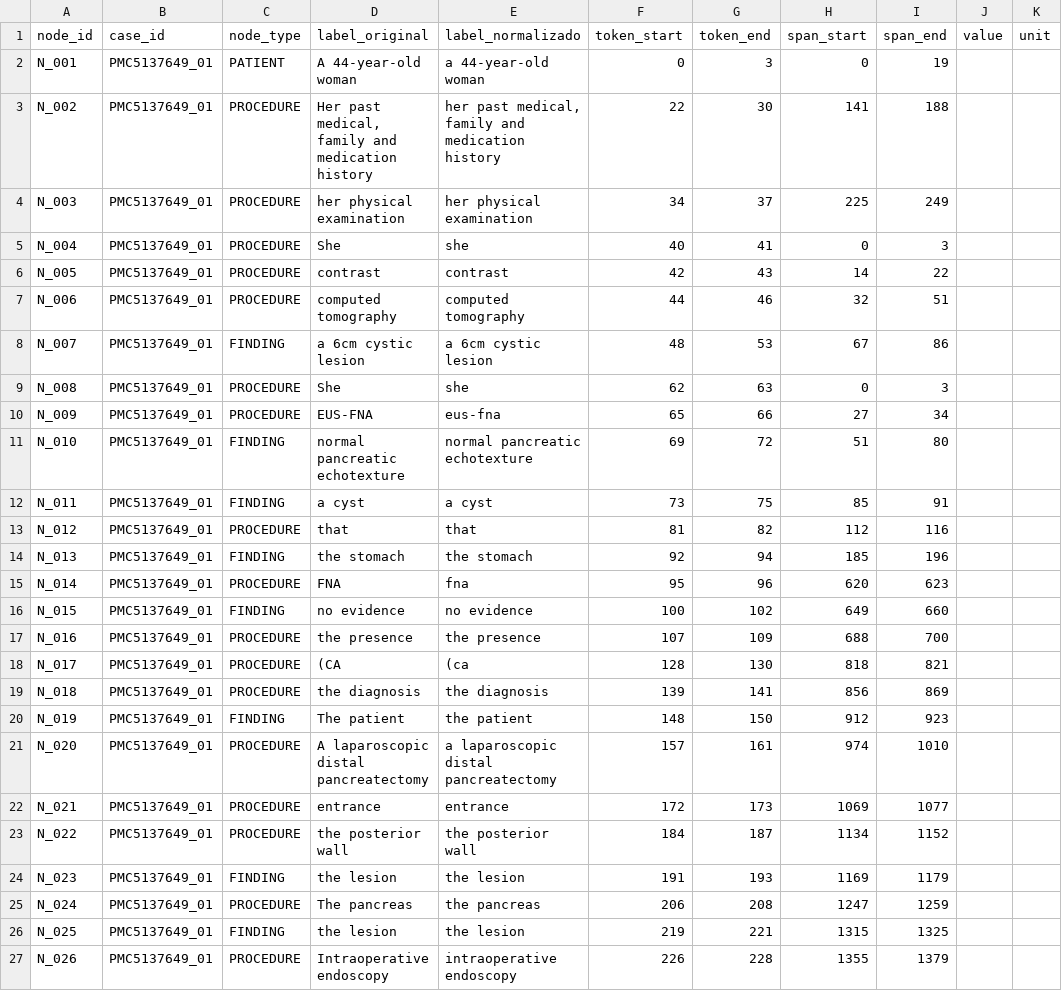
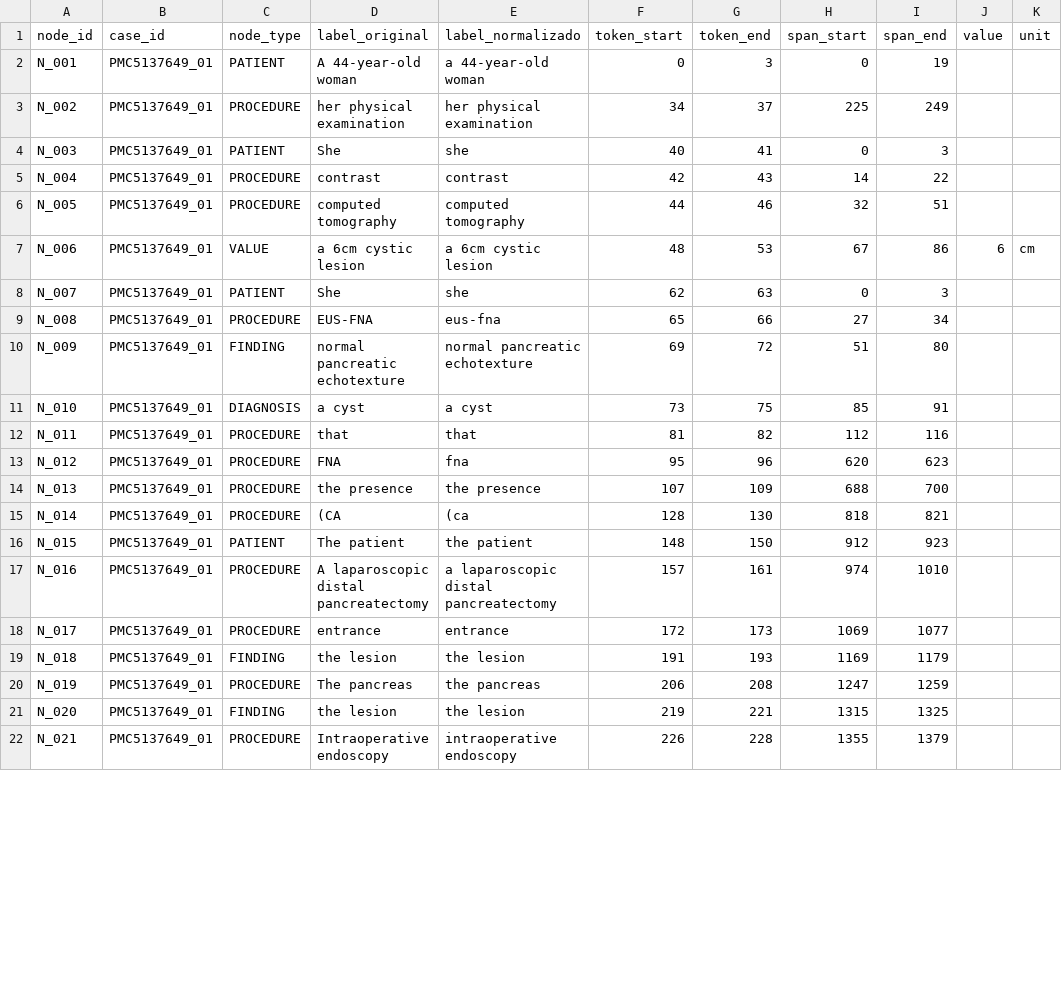
Before and after one commit to jpfrare/MC896-NLP, a CSV file: project2/pipelines/notebooks/nodes.csv, drawn as a sheet; only a part is shown; the diff covers the shown part only.

```diff
--- a/project2/pipelines/notebooks/nodes.csv
+++ b/project2/pipelines/notebooks/nodes.csv
@@ -2,26 +2,21 @@ node_id,case_id,node_type,label_original,label_normalizado,token_start,token_end
 N_001,PMC5137649_01,PATIENT,A 44-year-old woman,a 44-year-old woman,0,3,0,19,,
-N_002,PMC5137649_01,PROCEDURE,"Her past medical, family and medication history","her past medical, family and medication history",22,30,141,188,,
-N_003,PMC5137649_01,PROCEDURE,her physical examination,her physical examination,34,37,225,249,,
-N_004,PMC5137649_01,PROCEDURE,She,she,40,41,0,3,,
-N_005,PMC5137649_01,PROCEDURE,contrast,contrast,42,43,14,22,,
-N_006,PMC5137649_01,PROCEDURE,computed tomography,computed tomography,44,46,32,51,,
-N_007,PMC5137649_01,FINDING,a 6cm cystic lesion,a 6cm cystic lesion,48,53,67,86,,
-N_008,PMC5137649_01,PROCEDURE,She,she,62,63,0,3,,
-N_009,PMC5137649_01,PROCEDURE,EUS-FNA,eus-fna,65,66,27,34,,
-N_010,PMC5137649_01,FINDING,normal pancreatic echotexture,normal pancreatic echotexture,69,72,51,80,,
-N_011,PMC5137649_01,FINDING,a cyst,a cyst,73,75,85,91,,
-N_012,PMC5137649_01,PROCEDURE,that,that,81,82,112,116,,
-N_013,PMC5137649_01,FINDING,the stomach,the stomach,92,94,185,196,,
-N_014,PMC5137649_01,PROCEDURE,FNA,fna,95,96,620,623,,
-N_015,PMC5137649_01,FINDING,no evidence,no evidence,100,102,649,660,,
-N_016,PMC5137649_01,PROCEDURE,the presence,the presence,107,109,688,700,,
-N_017,PMC5137649_01,PROCEDURE,(CA,(ca,128,130,818,821,,
-N_018,PMC5137649_01,PROCEDURE,the diagnosis,the diagnosis,139,141,856,869,,
-N_019,PMC5137649_01,FINDING,The patient,the patient,148,150,912,923,,
-N_020,PMC5137649_01,PROCEDURE,A laparoscopic distal pancreatectomy,a laparoscopic distal pancreatectomy,157,161,974,1010,,
-N_021,PMC5137649_01,PROCEDURE,entrance,entrance,172,173,1069,1077,,
-N_022,PMC5137649_01,PROCEDURE,the posterior wall,the posterior wall,184,187,1134,1152,,
-N_023,PMC5137649_01,FINDING,the lesion,the lesion,191,193,1169,1179,,
-N_024,PMC5137649_01,PROCEDURE,The pancreas,the pancreas,206,208,1247,1259,,
-N_025,PMC5137649_01,FINDING,the lesion,the lesion,219,221,1315,1325,,
-N_026,PMC5137649_01,PROCEDURE,Intraoperative endoscopy,intraoperative endoscopy,226,228,1355,1379,,
+N_002,PMC5137649_01,PROCEDURE,her physical examination,her physical examination,34,37,225,249,,
+N_003,PMC5137649_01,PATIENT,She,she,40,41,0,3,,
+N_004,PMC5137649_01,PROCEDURE,contrast,contrast,42,43,14,22,,
+N_005,PMC5137649_01,PROCEDURE,computed tomography,computed tomography,44,46,32,51,,
+N_006,PMC5137649_01,VALUE,a 6cm cystic lesion,a 6cm cystic lesion,48,53,67,86,6,cm
+N_007,PMC5137649_01,PATIENT,She,she,62,63,0,3,,
+N_008,PMC5137649_01,PROCEDURE,EUS-FNA,eus-fna,65,66,27,34,,
+N_009,PMC5137649_01,FINDING,normal pancreatic echotexture,normal pancreatic echotexture,69,72,51,80,,
+N_010,PMC5137649_01,DIAGNOSIS,a cyst,a cyst,73,75,85,91,,
+N_011,PMC5137649_01,PROCEDURE,that,that,81,82,112,116,,
+N_012,PMC5137649_01,PROCEDURE,FNA,fna,95,96,620,623,,
+N_013,PMC5137649_01,PROCEDURE,the presence,the presence,107,109,688,700,,
+N_014,PMC5137649_01,PROCEDURE,(CA,(ca,128,130,818,821,,
+N_015,PMC5137649_01,PATIENT,The patient,the patient,148,150,912,923,,
+N_016,PMC5137649_01,PROCEDURE,A laparoscopic distal pancreatectomy,a laparoscopic distal pancreatectomy,157,161,974,1010,,
+N_017,PMC5137649_01,PROCEDURE,entrance,entrance,172,173,1069,1077,,
+N_018,PMC5137649_01,FINDING,the lesion,the lesion,191,193,1169,1179,,
+N_019,PMC5137649_01,PROCEDURE,The pancreas,the pancreas,206,208,1247,1259,,
+N_020,PMC5137649_01,FINDING,the lesion,the lesion,219,221,1315,1325,,
+N_021,PMC5137649_01,PROCEDURE,Intraoperative endoscopy,intraoperative endoscopy,226,228,1355,1379,,
```
Also changed, not shown: 2 removed rows and 19 edited cells elsewhere in this file, project2/pipelines/notebooks/edges.csv, 1 other file.
